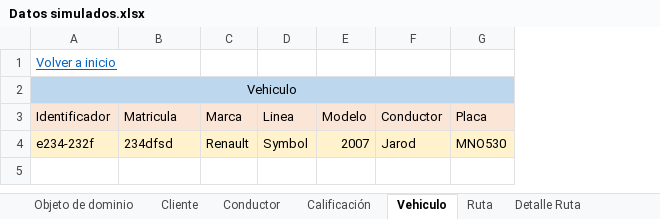
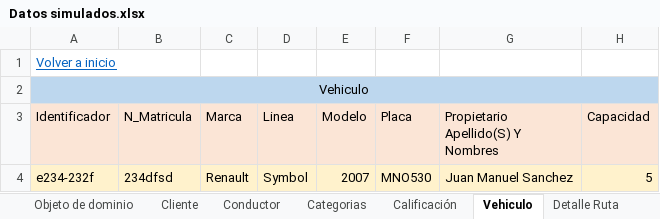
Before and after one commit to federico1605/RepositorioDOO, an Excel workbook: ExtraClase/Modelado de Dominio/Modelo enriquesido/Datos simulados.xlsx, sheet Vehiculo, drawn as a sheet; values as stored, in another font and other column widths than the file's, no borders; removed rows and columns are numbered as before the commit, all else as after; the diff names each change by its address in the sheet, - before the commit and + after, or states it on an @@ line.

```diff
--- a/ExtraClase/Modelado de Dominio/Modelo enriquesido/Datos simulados.xlsx (sheet Vehiculo)
+++ b/ExtraClase/Modelado de Dominio/Modelo enriquesido/Datos simulados.xlsx (sheet Vehiculo)
+sheet tab: Categorias
-column F (Conductor), row 4: Jarod
+column G, rows 3-4: Propietario Apellido(S) Y Nombres | Juan Manuel Sanchez
+column H (Capacidad), row 4: 5
-B3: Matricula
+B3: N_Matricula
```
Also changed, not shown: sheet Peticion Ruta, sheet Ruta, sheet Conductor, sheet Detalle Ruta, sheet Coductor Vehiculo, sheet Cliente, other sheet tabs, 3 other files.
